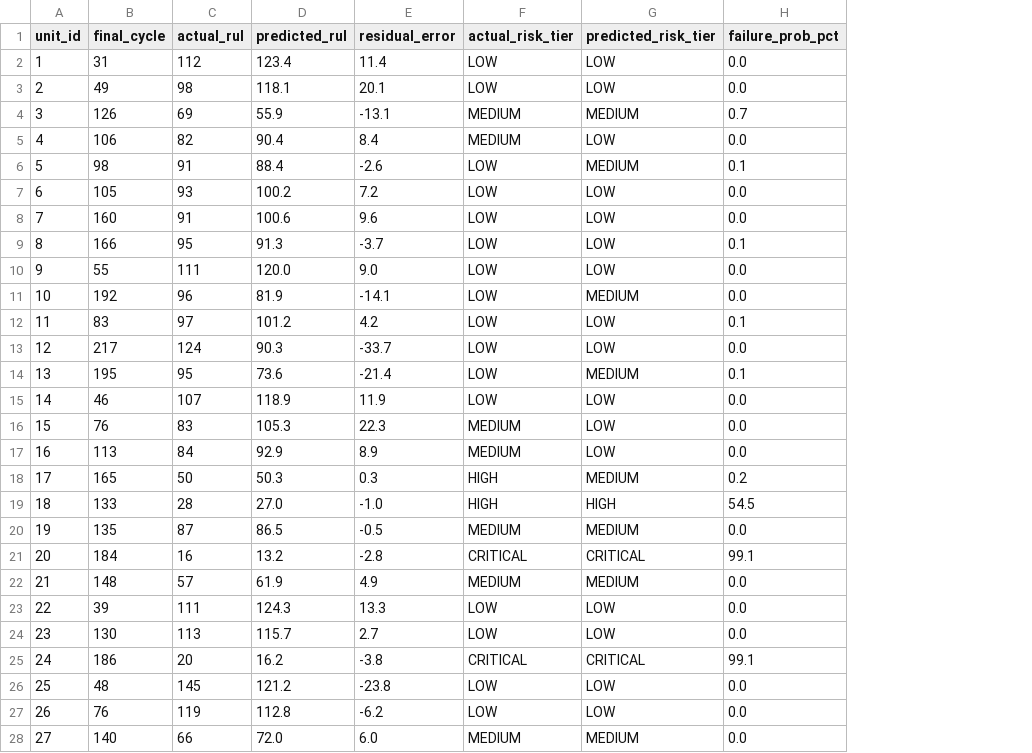
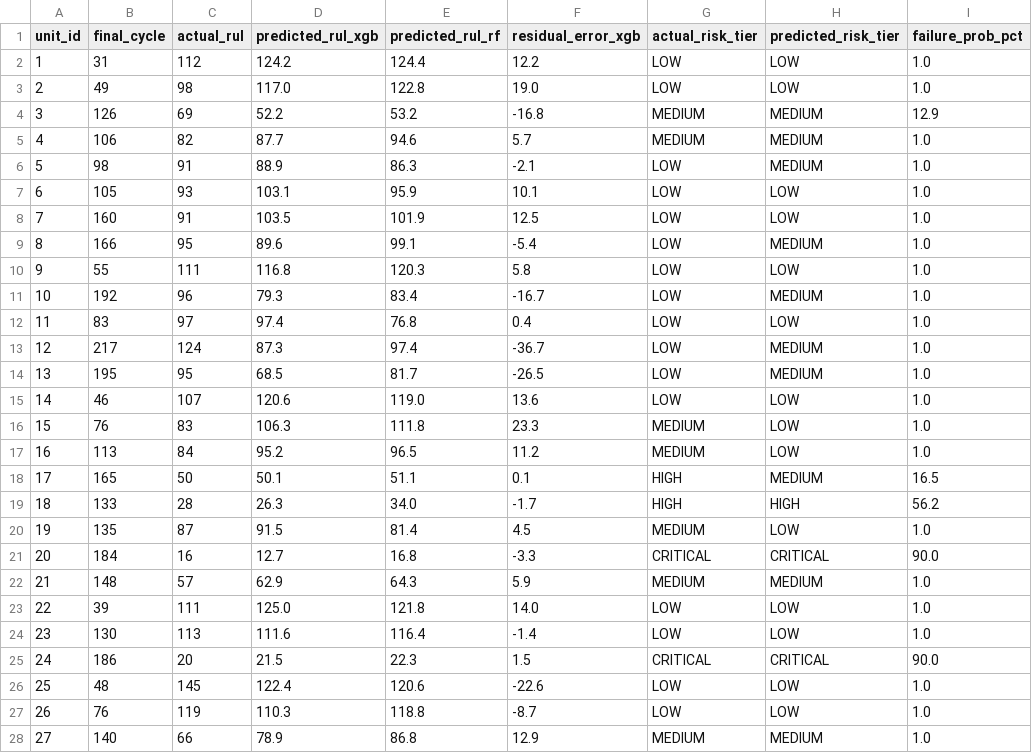
Before and after one commit to Palak-agrawal123/predictive_maintainance_portal, a CSV file: test_predictions_matrix.csv, drawn as a sheet; only a part is shown; removed rows and columns are numbered as before the commit, all else as after; the diff covers the shown part only; the diff names each change by its address in the sheet, - before the commit and + after, or states it on an @@ line.

Commit message:
feat(ml): integrate updated multi-subdataset training pipeline, data cleaning, and evaluation matrices

```diff
--- a/test_predictions_matrix.csv
+++ b/test_predictions_matrix.csv
-column D (predicted_rul), rows 2-28: 123.4 | 118.1 | 55.9 | 90.4 | 88.4 | 100.2 | 100.6 | 91.3 | 120.0 | 81.9 | 101.2 | 90.3 | 73.6 | 118.9 | 105.3 | 92.9 | 50.3 | 27.0 | 86.5 | 13.2 | 61.9 | 124.3 | 115.7 | 16.2 | 121.2 | 112.8 | 72.0
-column E (residual_error), rows 2-28: 11.4 | 20.1 | -13.1 | 8.4 | -2.6 | 7.2 | 9.6 | -3.7 | 9.0 | -14.1 | 4.2 | -33.7 | -21.4 | 11.9 | 22.3 | 8.9 | 0.3 | -1.0 | -0.5 | -2.8 | 4.9 | 13.3 | 2.7 | -3.8 | -23.8 | -6.2 | 6.0
+column D (predicted_rul_xgb), rows 2-28: 124.2 | 117.0 | 52.2 | 87.7 | 88.9 | 103.1 | 103.5 | 89.6 | 116.8 | 79.3 | 97.4 | 87.3 | 68.5 | 120.6 | 106.3 | 95.2 | 50.1 | 26.3 | 91.5 | 12.7 | 62.9 | 125.0 | 111.6 | 21.5 | 122.4 | 110.3 | 78.9
+column E (predicted_rul_rf), rows 2-28: 124.4 | 122.8 | 53.2 | 94.6 | 86.3 | 95.9 | 101.9 | 99.1 | 120.3 | 83.4 | 76.8 | 97.4 | 81.7 | 119.0 | 111.8 | 96.5 | 51.1 | 34.0 | 81.4 | 16.8 | 64.3 | 121.8 | 116.4 | 22.3 | 120.6 | 118.8 | 86.8
+column F (residual_error_xgb), rows 2-28: 12.2 | 19.0 | -16.8 | 5.7 | -2.1 | 10.1 | 12.5 | -5.4 | 5.8 | -16.7 | 0.4 | -36.7 | -26.5 | 13.6 | 23.3 | 11.2 | 0.1 | -1.7 | 4.5 | -3.3 | 5.9 | 14.0 | -1.4 | 1.5 | -22.6 | -8.7 | 12.9
-I2:I3 (failure_prob_pct): 0.0
+I2:I3 (failure_prob_pct): 1.0
-I4 (failure_prob_pct): 0.7
+I4 (failure_prob_pct): 12.9
-H5 (predicted_risk_tier): LOW
+H5 (predicted_risk_tier): MEDIUM
-I5 (failure_prob_pct): 0.0
+I5 (failure_prob_pct): 1.0
-I6 (failure_prob_pct): 0.1
+I6 (failure_prob_pct): 1.0
-I7:I8 (failure_prob_pct): 0.0
+I7:I8 (failure_prob_pct): 1.0
-H9 (predicted_risk_tier): LOW
+H9 (predicted_risk_tier): MEDIUM
-I9 (failure_prob_pct): 0.1
+I9 (failure_prob_pct): 1.0
-I10:I11 (failure_prob_pct): 0.0
+I10:I11 (failure_prob_pct): 1.0
-I12 (failure_prob_pct): 0.1
+I12 (failure_prob_pct): 1.0
-H13 (predicted_risk_tier): LOW
+H13 (predicted_risk_tier): MEDIUM
-I13 (failure_prob_pct): 0.0
+I13 (failure_prob_pct): 1.0
-I14 (failure_prob_pct): 0.1
+I14 (failure_prob_pct): 1.0
-I15:I17 (failure_prob_pct): 0.0
+I15:I17 (failure_prob_pct): 1.0
-I18 (failure_prob_pct): 0.2
+I18 (failure_prob_pct): 16.5
-I19 (failure_prob_pct): 54.5
+I19 (failure_prob_pct): 56.2
-H20 (predicted_risk_tier): MEDIUM
+H20 (predicted_risk_tier): LOW
-I20 (failure_prob_pct): 0.0
+I20 (failure_prob_pct): 1.0
-I21 (failure_prob_pct): 99.1
+I21 (failure_prob_pct): 90.0
-I22:I24 (failure_prob_pct): 0.0
+I22:I24 (failure_prob_pct): 1.0
-I25 (failure_prob_pct): 99.1
+I25 (failure_prob_pct): 90.0
-I26:I28 (failure_prob_pct): 0.0
+I26:I28 (failure_prob_pct): 1.0
```
Also changed, not shown: 84 edited cells elsewhere in this file, 41 other files.
